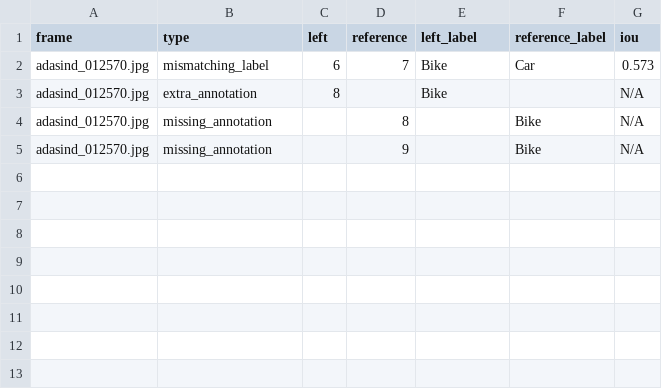
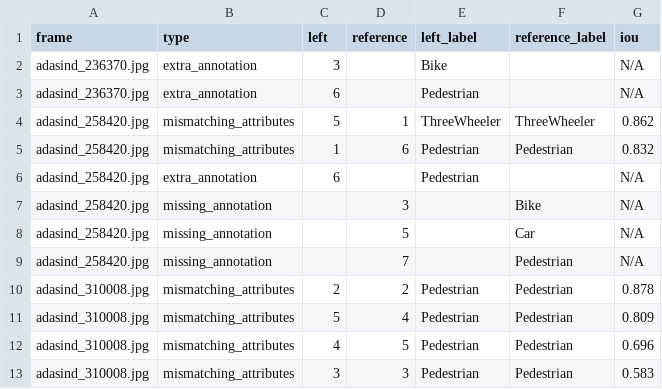
Before and after one commit to toilatrung/AE-Annotation-Engineer, a CSV file: submission/r3_diag/local_quality_conflicts.csv, drawn as a sheet.

```diff
--- a/submission/r3_diag/local_quality_conflicts.csv
+++ b/submission/r3_diag/local_quality_conflicts.csv
@@ -1,5 +1,13 @@
 frame,type,left,reference,left_label,reference_label,iou
-adasind_012570.jpg,mismatching_label,6,7,Bike,Car,0.573
-adasind_012570.jpg,extra_annotation,8,,Bike,,N/A
-adasind_012570.jpg,missing_annotation,,8,,Bike,N/A
-adasind_012570.jpg,missing_annotation,,9,,Bike,N/A
+adasind_236370.jpg,extra_annotation,3,,Bike,,N/A
+adasind_236370.jpg,extra_annotation,6,,Pedestrian,,N/A
+adasind_258420.jpg,mismatching_attributes,5,1,ThreeWheeler,ThreeWheeler,0.862
+adasind_258420.jpg,mismatching_attributes,1,6,Pedestrian,Pedestrian,0.832
+adasind_258420.jpg,extra_annotation,6,,Pedestrian,,N/A
+adasind_258420.jpg,missing_annotation,,3,,Bike,N/A
+adasind_258420.jpg,missing_annotation,,5,,Car,N/A
+adasind_258420.jpg,missing_annotation,,7,,Pedestrian,N/A
+adasind_310008.jpg,mismatching_attributes,2,2,Pedestrian,Pedestrian,0.878
+adasind_310008.jpg,mismatching_attributes,5,4,Pedestrian,Pedestrian,0.809
+adasind_310008.jpg,mismatching_attributes,4,5,Pedestrian,Pedestrian,0.696
+adasind_310008.jpg,mismatching_attributes,3,3,Pedestrian,Pedestrian,0.583
```
Also changed, not shown: 17 other files.
